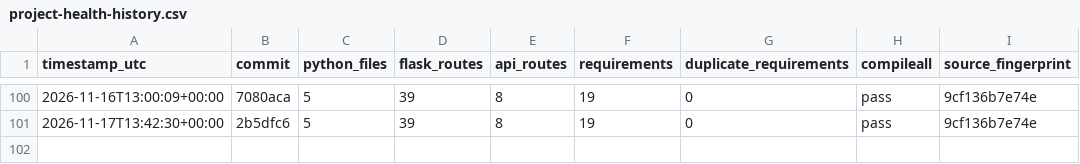
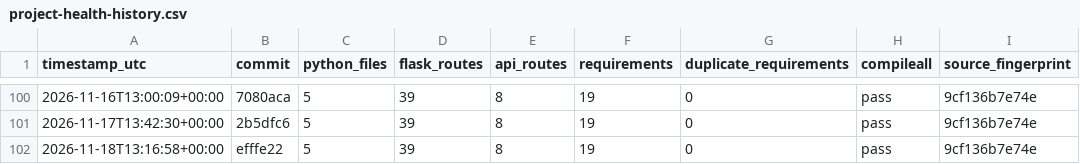
Before and after one commit to Adityism/CAI, a CSV file: reports/project-health-history.csv, drawn as a sheet; only a part is shown, gaps mark what is left out.

Commit message:
chore(health): record daily CAI project health

```diff
--- a/reports/project-health-history.csv
+++ b/reports/project-health-history.csv
@@ -101 +101,2 @@ timestamp_utc,commit,python_files,flask_routes,api_routes,requirements,duplicate
 2026-11-17T13:42:30+00:00,2b5dfc6,5,39,8,19,0,pass,9cf136b7e74e
+2026-11-18T13:16:58+00:00,efffe22,5,39,8,19,0,pass,9cf136b7e74e
```
Also changed, not shown: 1 other file.
